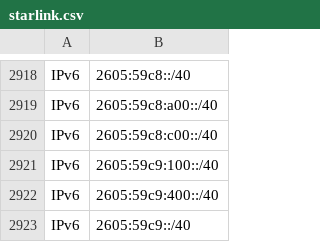
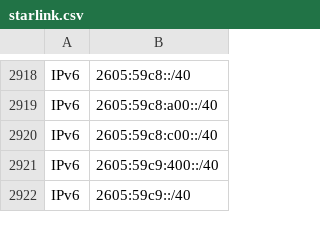
Before and after one commit to disposable/cloud-ip-ranges, a CSV file: csv/starlink.csv, drawn as a sheet; only a part is shown, gaps mark what is left out.

Commit message:
Updated  (IPv4: , IPv6: )
INFO - Saved aws.txt [IPv4: 7278, IPv6: 2475]
INFO - Saved oracle-cloud.txt [IPv4: 1038, IPv6: 0]
INFO - Saved starlink.txt [IPv4: 2572, IPv6: 776]
ERROR - Failed to fetch whatsapp: No valid zip file found
ERROR - No valid zip file found
Traceback (most recent call last):
  File "/home/runner/work/cloud-ip-ranges/cloud-ip-ranges/json/../crawler/src/cloud_ip_ranges.py", line 729, in fetch_all
    if res := self._fetch_and_save(source):
  File "/home/runner/work/cloud-ip-ranges/cloud-ip-ranges/json/../crawler/src/cloud_ip_ranges.py", line 627, in _fetch_and_save
    transformed_data = self._transform_response(response, source_key, url[0].startswith("AS"))
  File "/home/runner/work/cloud-ip-ranges/cloud-ip-ranges/json/../crawler/src/cloud_ip_ranges.py", line 564, in _transform_response
    transformed_data = transform_method(response)
  File "/home/runner/work/cloud-ip-ranges/cloud-ip-ranges/json/../crawler/src/cloud_ip_ranges.py", line 434, in _transform_whatsapp
    raise RuntimeError("No valid zip file found")
RuntimeError: No valid zip file found
INFO - Saved vercel-aws.txt [IPv4: 1065, IPv6: 135]
INFO - Saved heroku-aws.txt [IPv4: 1207, IPv6: 396]
INFO - Saved a2hosting.txt [IPv4: 120, IPv6: 0]
INFO - Saved godaddy.txt [IPv4: 185, IPv6: 15]
INFO - Saved alibaba.txt [IPv4: 898, IPv6: 88]
INFO - Saved meta-crawler.txt [IPv4: 236, IPv6: 345]

```diff
--- a/csv/starlink.csv
+++ b/csv/starlink.csv
@@ -2920,3 +2920,2 @@ IPv6,2605:59c8:a00::/40
 IPv6,2605:59c8:c00::/40
-IPv6,2605:59c9:100::/40
 IPv6,2605:59c9:400::/40
```
Also changed, not shown: csv/a2hosting.csv, csv/godaddy.csv, 28 other files.
